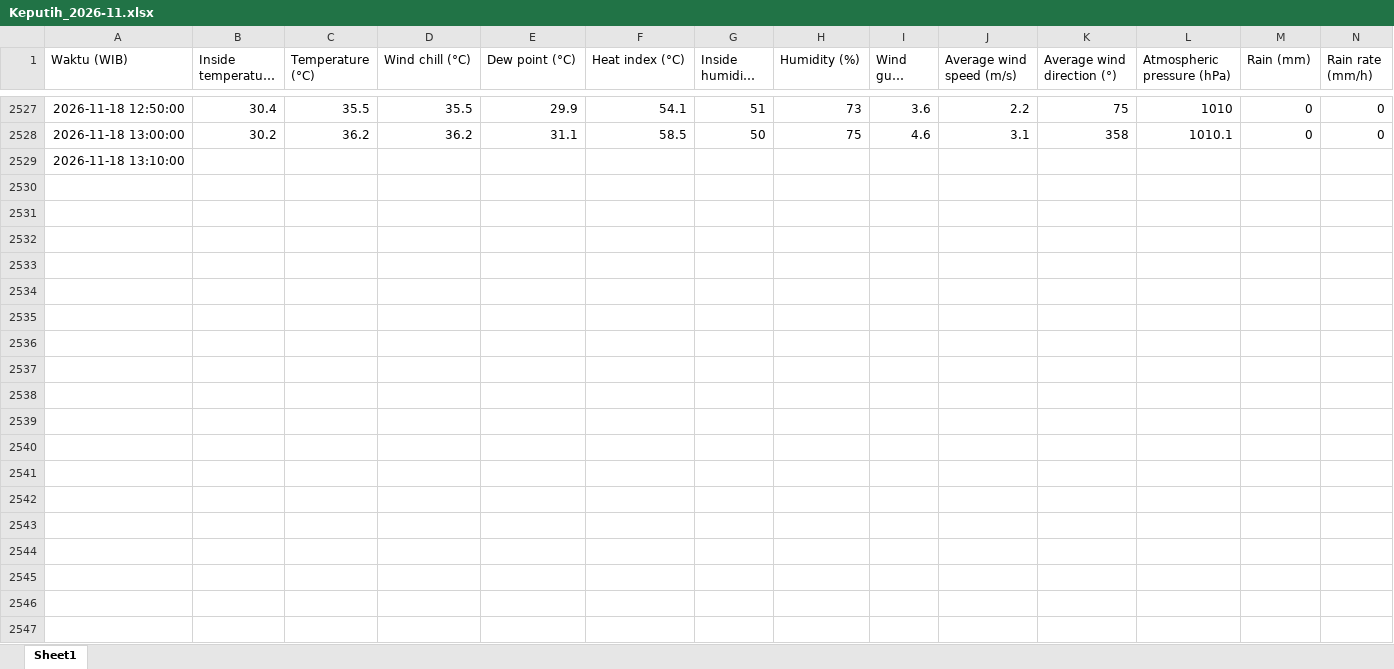
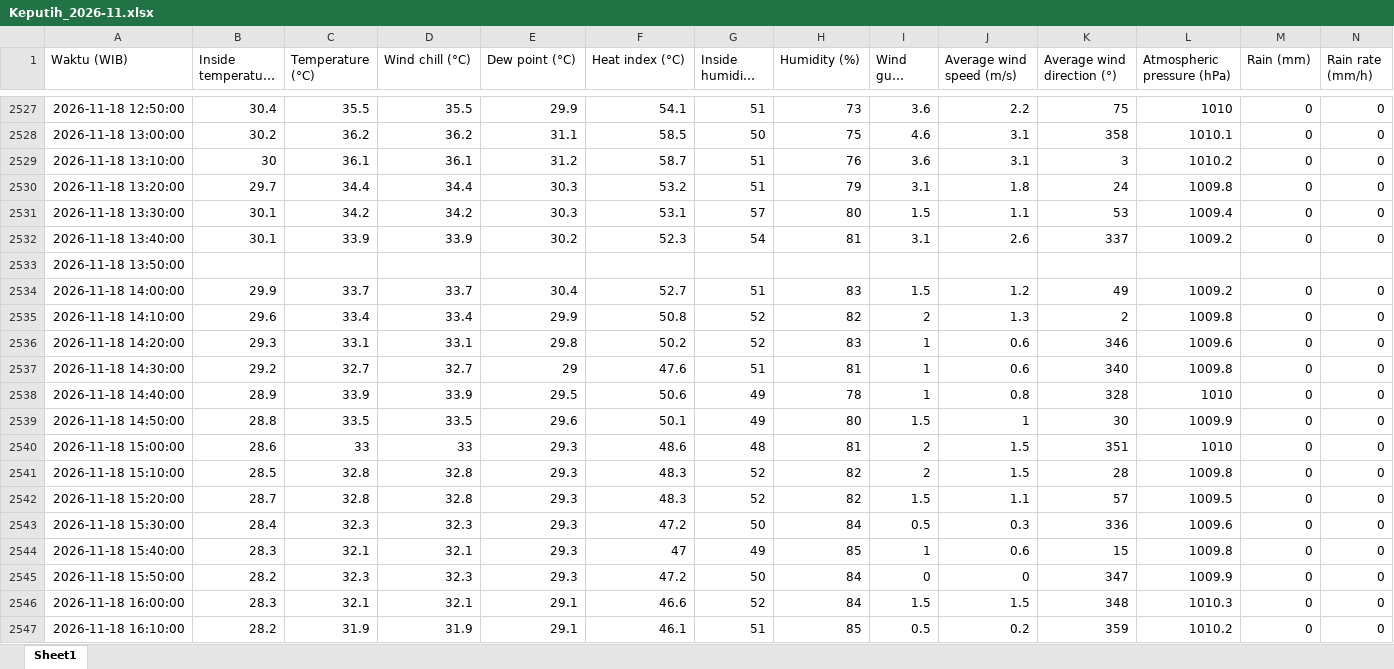
Before and after one commit to mayafelicia/automatic_download_weathercloud_ITS_Sukolilo, an Excel workbook: data/Keputih/Keputih_2026-11.xlsx, sheet Sheet1, drawn as a sheet; only a part is shown, gaps mark what is left out; long unchanged cells end in …; values as stored, in another font and other column widths than the file's, no borders; addresses are those after the commit; rows hold the shown columns only; the diff covers the shown part only; the diff names each change by its address in the sheet, - before the commit and + after, or states it on an @@ line.

```diff
--- a/data/Keputih/Keputih_2026-11.xlsx (sheet Sheet1)
+++ b/data/Keputih/Keputih_2026-11.xlsx (sheet Sheet1)
+row 2529: 2026-11-18 13:10:00 | 30 | 36.1 | 36.1 | 31.2 | 58.7 | 51 | 76 | 3.6 | 3.1 | 3 | 1010.2 | 0 | 0
+row 2530: 2026-11-18 13:20:00 | 29.7 | 34.4 | 34.4 | 30.3 | 53.2 | 51 | 79 | 3.1 | 1.8 | 24 | 1009.8 | 0 | 0
+row 2531: 2026-11-18 13:30:00 | 30.1 | 34.2 | 34.2 | 30.3 | 53.1 | 57 | 80 | 1.5 | 1.1 | 53 | 1009.4 | 0 | 0
+row 2532: 2026-11-18 13:40:00 | 30.1 | 33.9 | 33.9 | 30.2 | 52.3 | 54 | 81 | 3.1 | 2.6 | 337 | 1009.2 | 0 | 0
-A2533 (Waktu (WIB)): 2026-11-18 13:10:00
+A2533 (Waktu (WIB)): 2026-11-18 13:50:00
+row 2534: 2026-11-18 14:00:00 | 29.9 | 33.7 | 33.7 | 30.4 | 52.7 | 51 | 83 | 1.5 | 1.2 | 49 | 1009.2 | 0 | 0
+row 2535: 2026-11-18 14:10:00 | 29.6 | 33.4 | 33.4 | 29.9 | 50.8 | 52 | 82 | 2 | 1.3 | 2 | 1009.8 | 0 | 0
+row 2536: 2026-11-18 14:20:00 | 29.3 | 33.1 | 33.1 | 29.8 | 50.2 | 52 | 83 | 1 | 0.6 | 346 | 1009.6 | 0 | 0
+row 2537: 2026-11-18 14:30:00 | 29.2 | 32.7 | 32.7 | 29 | 47.6 | 51 | 81 | 1 | 0.6 | 340 | 1009.8 | 0 | 0
+row 2538: 2026-11-18 14:40:00 | 28.9 | 33.9 | 33.9 | 29.5 | 50.6 | 49 | 78 | 1 | 0.8 | 328 | 1010 | 0 | 0
+row 2539: 2026-11-18 14:50:00 | 28.8 | 33.5 | 33.5 | 29.6 | 50.1 | 49 | 80 | 1.5 | 1 | 30 | 1009.9 | 0 | 0
+row 2540: 2026-11-18 15:00:00 | 28.6 | 33 | 33 | 29.3 | 48.6 | 48 | 81 | 2 | 1.5 | 351 | 1010 | 0 | 0
+row 2541: 2026-11-18 15:10:00 | 28.5 | 32.8 | 32.8 | 29.3 | 48.3 | 52 | 82 | 2 | 1.5 | 28 | 1009.8 | 0 | 0
+row 2542: 2026-11-18 15:20:00 | 28.7 | 32.8 | 32.8 | 29.3 | 48.3 | 52 | 82 | 1.5 | 1.1 | 57 | 1009.5 | 0 | 0
+row 2543: 2026-11-18 15:30:00 | 28.4 | 32.3 | 32.3 | 29.3 | 47.2 | 50 | 84 | 0.5 | 0.3 | 336 | 1009.6 | 0 | 0
+row 2544: 2026-11-18 15:40:00 | 28.3 | 32.1 | 32.1 | 29.3 | 47 | 49 | 85 | 1 | 0.6 | 15 | 1009.8 | 0 | 0
+row 2545: 2026-11-18 15:50:00 | 28.2 | 32.3 | 32.3 | 29.3 | 47.2 | 50 | 84 | 0 | 0 | 347 | 1009.9 | 0 | 0
+row 2546: 2026-11-18 16:00:00 | 28.3 | 32.1 | 32.1 | 29.1 | 46.6 | 52 | 84 | 1.5 | 1.5 | 348 | 1010.3 | 0 | 0
+row 2547: 2026-11-18 16:10:00 | 28.2 | 31.9 | 31.9 | 29.1 | 46.1 | 51 | 85 | 0.5 | 0.2 | 359 | 1010.2 | 0 | 0
```
Also changed, not shown: 85 added rows elsewhere in this sheet, data/ITS_Kampus_Sukolilo/ITS_Kampus_Sukolilo_2026-11.xlsx, 4 other files.
